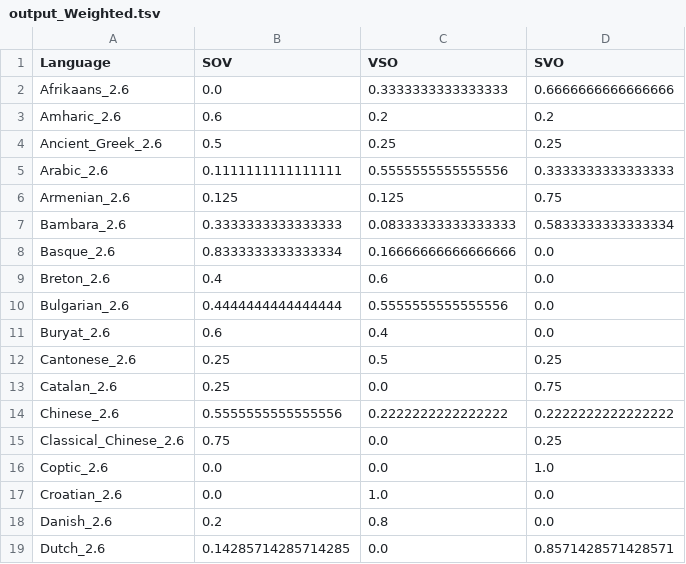
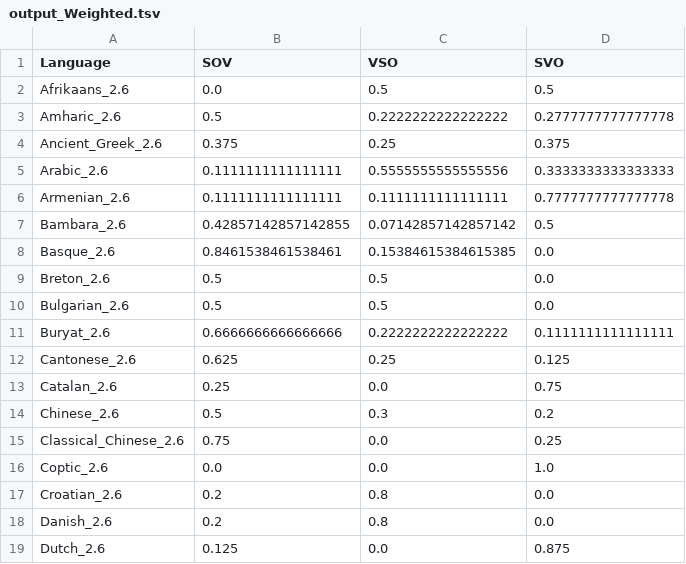
Before and after one commit to m-hahn/optimization-landscapes, a TSV file: optimizeAUC/output_Weighted.tsv, drawn as a sheet; only a part is shown; the diff covers the shown part only.

```diff
--- a/optimizeAUC/output_Weighted.tsv
+++ b/optimizeAUC/output_Weighted.tsv
@@ -1,19 +1,19 @@
 Language	SOV	VSO	SVO
-Afrikaans_2.6	0.0	0.3333333333333333	0.6666666666666666
-Amharic_2.6	0.6	0.2	0.2
-Ancient_Greek_2.6	0.5	0.25	0.25
+Afrikaans_2.6	0.0	0.5	0.5
+Amharic_2.6	0.5	0.2222222222222222	0.2777777777777778
+Ancient_Greek_2.6	0.375	0.25	0.375
 Arabic_2.6	0.1111111111111111	0.5555555555555556	0.3333333333333333
-Armenian_2.6	0.125	0.125	0.75
-Bambara_2.6	0.3333333333333333	0.08333333333333333	0.5833333333333334
-Basque_2.6	0.8333333333333334	0.16666666666666666	0.0
-Breton_2.6	0.4	0.6	0.0
-Bulgarian_2.6	0.4444444444444444	0.5555555555555556	0.0
-Buryat_2.6	0.6	0.4	0.0
-Cantonese_2.6	0.25	0.5	0.25
+Armenian_2.6	0.1111111111111111	0.1111111111111111	0.7777777777777778
+Bambara_2.6	0.42857142857142855	0.07142857142857142	0.5
+Basque_2.6	0.8461538461538461	0.15384615384615385	0.0
+Breton_2.6	0.5	0.5	0.0
+Bulgarian_2.6	0.5	0.5	0.0
+Buryat_2.6	0.6666666666666666	0.2222222222222222	0.1111111111111111
+Cantonese_2.6	0.625	0.25	0.125
 Catalan_2.6	0.25	0.0	0.75
-Chinese_2.6	0.5555555555555556	0.2222222222222222	0.2222222222222222
+Chinese_2.6	0.5	0.3	0.2
 Classical_Chinese_2.6	0.75	0.0	0.25
 Coptic_2.6	0.0	0.0	1.0
-Croatian_2.6	0.0	1.0	0.0
+Croatian_2.6	0.2	0.8	0.0
 Danish_2.6	0.2	0.8	0.0
-Dutch_2.6	0.14285714285714285	0.0	0.8571428571428571
+Dutch_2.6	0.125	0.0	0.875
```
Also changed, not shown: 68 edited cells elsewhere in this file, 1 other file.
